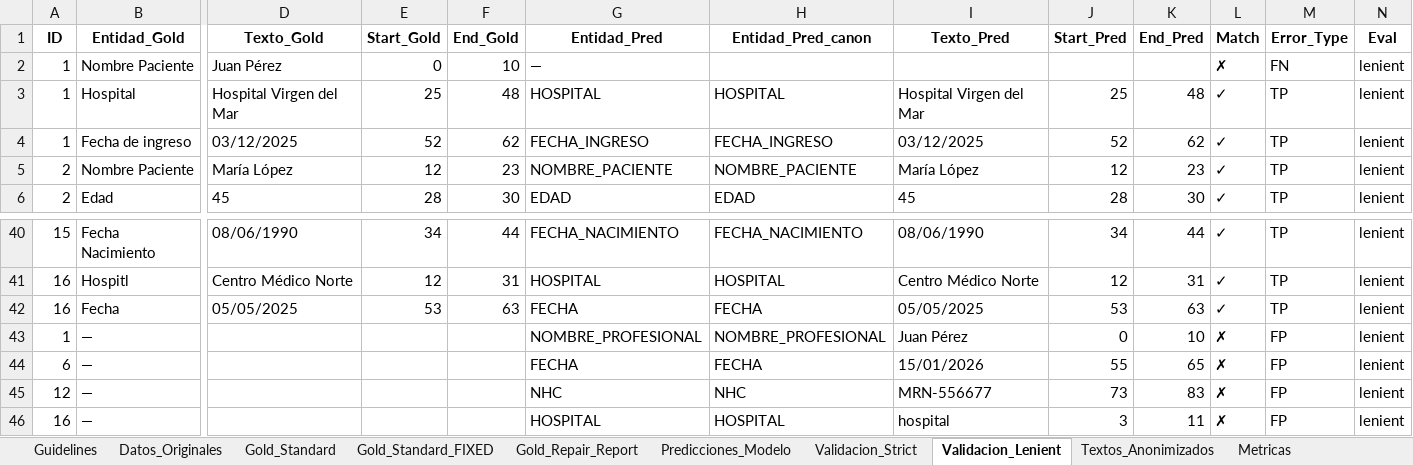
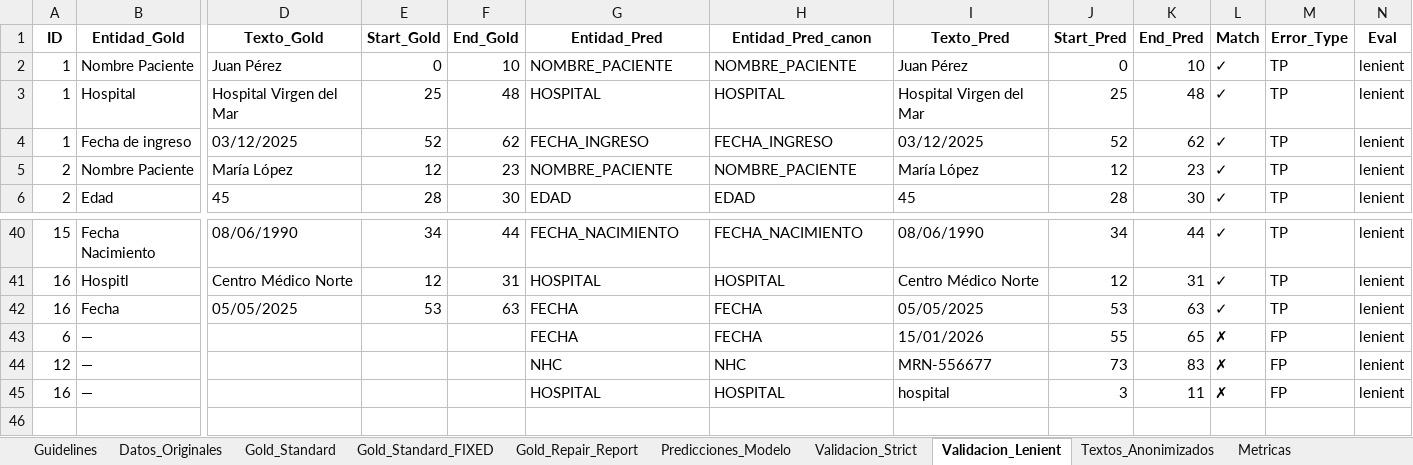
Before and after one commit to carlospuigserver/AnonimizacionV2, an Excel workbook: Resultados_Anonimizador_Hibrido_v3.xlsx, sheet Validacion_Lenient, drawn as a sheet; only a part is shown, gaps mark what is left out; values as stored, in another font and other column widths than the file's, no borders; rows hold the shown columns only; the diff names each change by its address in the sheet, - before the commit and + after, or states it on an @@ line.

```diff
--- a/Resultados_Anonimizador_Hibrido_v3.xlsx (sheet Validacion_Lenient)
+++ b/Resultados_Anonimizador_Hibrido_v3.xlsx (sheet Validacion_Lenient)
-G2 (Entidad_Pred): —
+G2 (Entidad_Pred): NOMBRE_PACIENTE
-H2 (Entidad_Pred_canon): (empty)
+H2 (Entidad_Pred_canon): NOMBRE_PACIENTE
-I2 (Texto_Pred): (empty)
+I2 (Texto_Pred): Juan Pérez
-J2 (Start_Pred): (empty)
+J2 (Start_Pred): 0
-K2 (End_Pred): (empty)
+K2 (End_Pred): 10
-L2 (Match): ✗
+L2 (Match): ✓
-M2 (Error_Type): FN
+M2 (Error_Type): TP
-row 43: 1 | — |  |  |  | NOMBRE_PROFESIONAL | NOMBRE_PROFESIONAL | Juan Pérez | 0 | 10 | ✗ | FP | lenient
```
Also changed, not shown: sheet Validacion_Strict, sheet Metricas, sheet Predicciones_Modelo, sheet Textos_Anonimizados, 1 other file.
